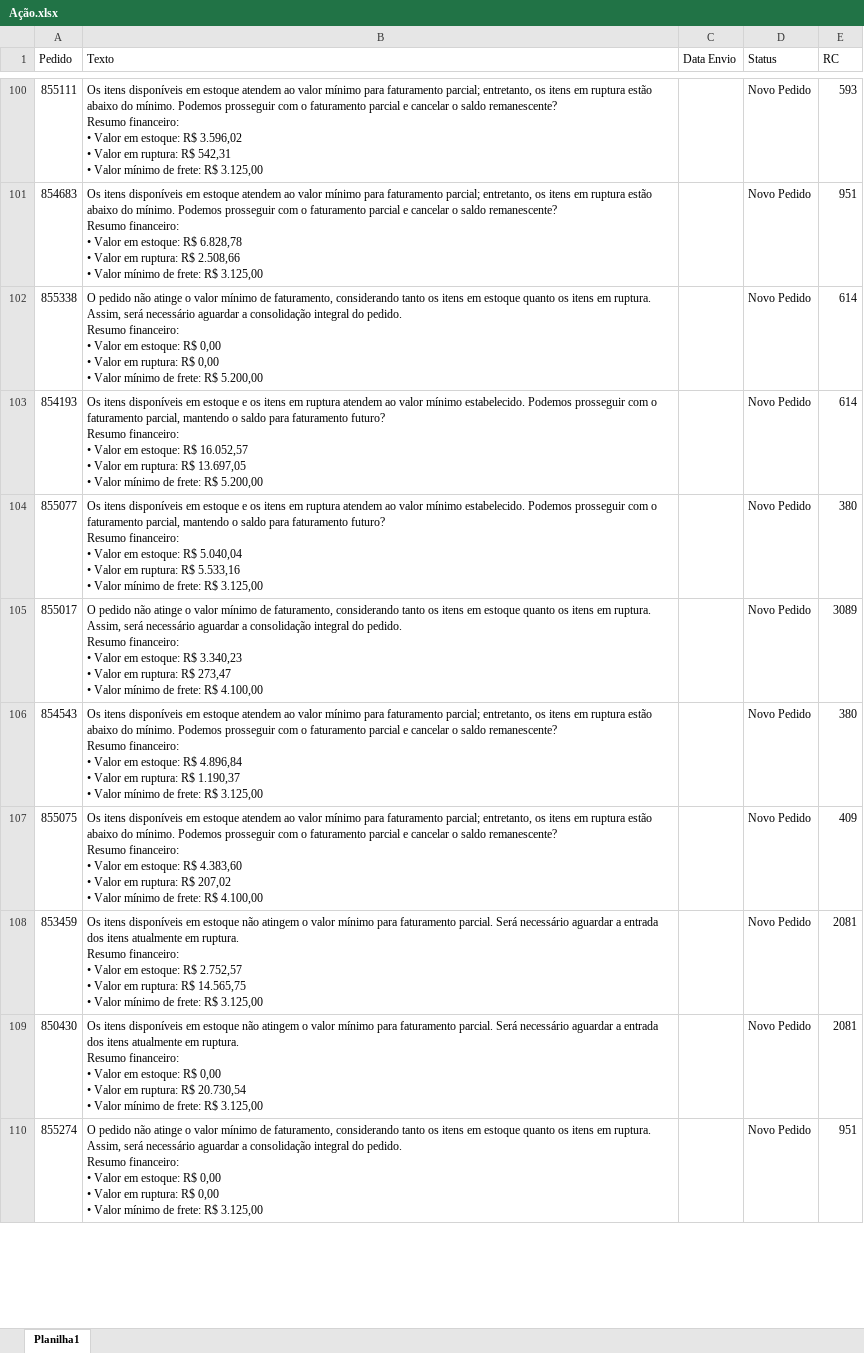
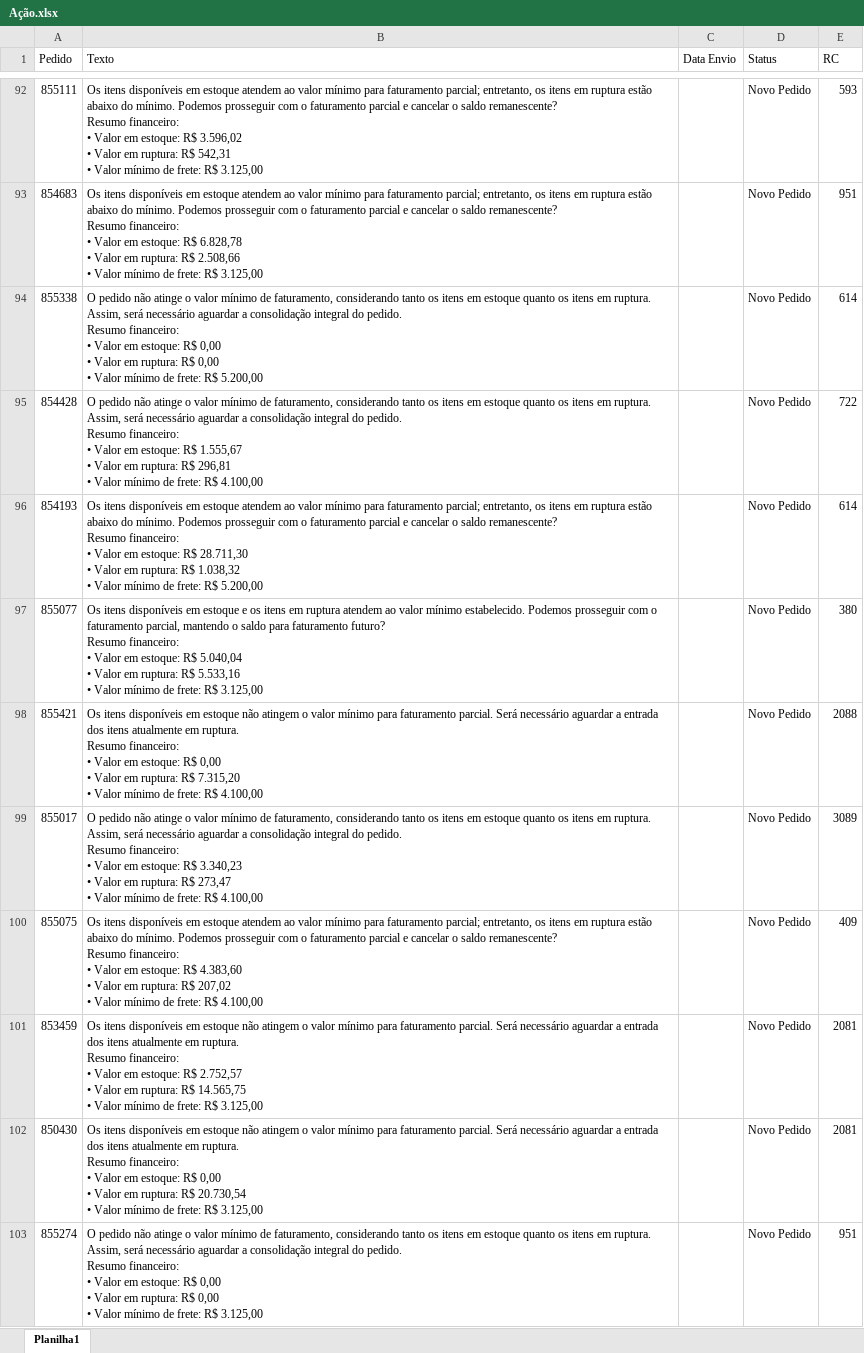
Before and after one commit to Alefe1995/portal-pedidos, an Excel workbook: Ação.xlsx, sheet Planilha1, drawn as a sheet; only a part is shown, gaps mark what is left out; values as stored, in another font and other column widths than the file's, no borders; removed rows and columns are numbered as before the commit, all else as after; ↵ is a line break in a cell; the diff covers the shown part only; the diff names each change by its address in the sheet, - before the commit and + after, or states it on an @@ line.

```diff
--- a/Ação.xlsx (sheet Planilha1)
+++ b/Ação.xlsx (sheet Planilha1)
+row 95: 854428 | O pedido não atinge o valor mínimo de faturamento, considerando tanto os itens em estoque quanto os itens em ruptura. Assim, será necessário aguardar a consolidação integral do pedido. ↵ Resumo financeiro: ↵ • Valor em estoque: R$ 1.555,67 ↵ • Valor em ruptura: R$ 296,81 ↵ • Valor mínimo de frete: R$ 4.100,00 |  | Novo Pedido | 722
-B96 (Texto): …em estoque e os itens em ruptura atendem ao valor mínimo estabelecido. Podemos prosseguir com o faturamento parcial, mantendo o saldo para faturamento futuro? ↵ Resumo financeiro: ↵ • Valor em estoque: R$ 16.052,57 ↵ • Valor em ruptura: R$ 13.697,05 ↵ • Valor…
+B96 (Texto): …em estoque atendem ao valor mínimo para faturamento parcial; entretanto, os itens em ruptura estão abaixo do mínimo. Podemos prosseguir com o faturamento parcial e cancelar o saldo remanescente? ↵ Resumo financeiro: ↵ • Valor em estoque: R$ 28.711,30 ↵ • Valor em ruptura: R$ 1.038,32 ↵ • Valor…
+row 98: 855421 | Os itens disponíveis em estoque não atingem o valor mínimo para faturamento parcial. Será necessário aguardar a entrada dos itens atualmente em ruptura. ↵ Resumo financeiro: ↵ • Valor em estoque: R$ 0,00 ↵ • Valor em ruptura: R$ 7.315,20 ↵ • Valor mínimo de frete: R$ 4.100,00 |  | Novo Pedido | 2088
-row 106: 854543 | Os itens disponíveis em estoque atendem ao valor mínimo para faturamento parcial; entretanto, os itens em ruptura estão abaixo do mínimo. Podemos prosseguir com o faturamento parcial e cancelar o saldo remanescente? ↵ Resumo financeiro: ↵ • Valor em estoque: R$ 4.896,84 ↵ • Valor em ruptura: R$ 1.190,37 ↵ • Valor mínimo de frete: R$ 3.125,00 |  | Novo Pedido | 380
```
Also changed, not shown: 11 added rows, 47 removed rows, 3 moved rows and 19 edited cells elsewhere in this sheet, Itens.xlsx, Pedidos.xlsx.
